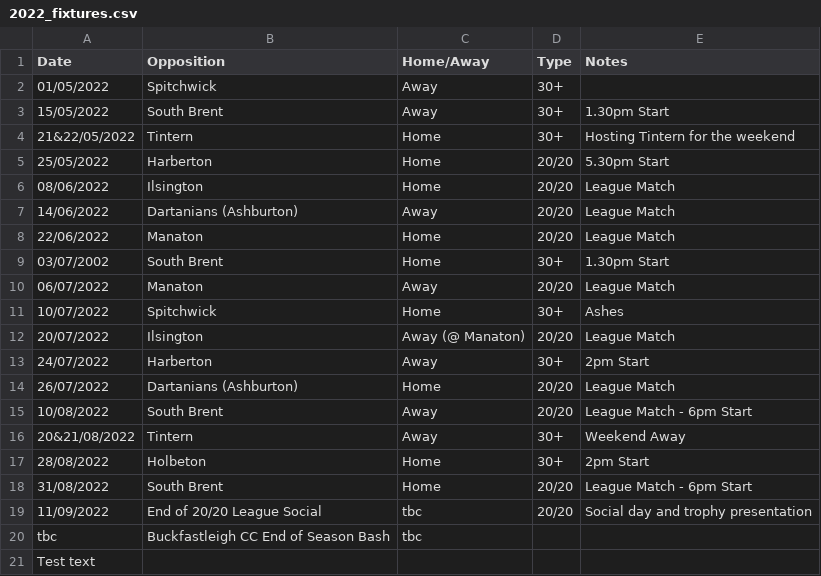
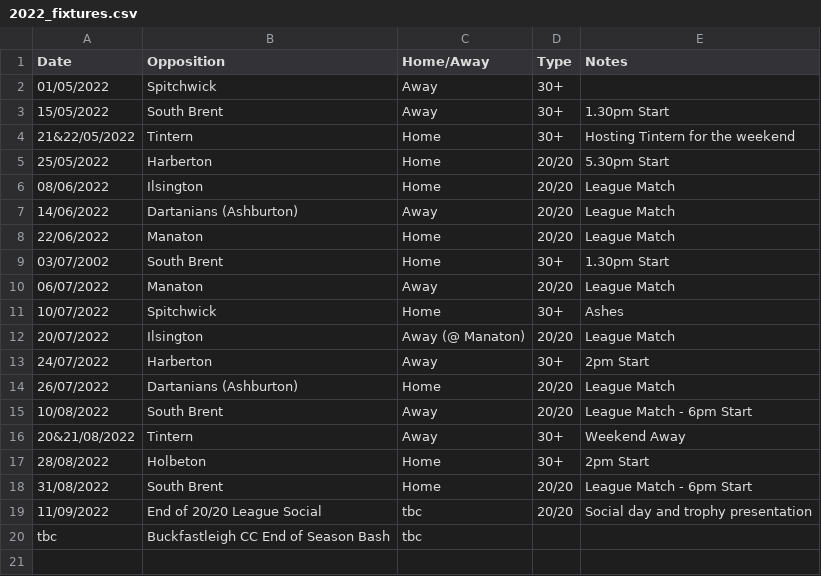
Before and after one commit to martinparkes/BuckfastleighCC, a CSV file: _data/2022_fixtures.csv, drawn as a sheet.

Commit message:
fixtures updated

```diff
--- a/_data/2022_fixtures.csv
+++ b/_data/2022_fixtures.csv
@@ -20,2 +20 @@ Date, Opposition, Home/Away, Type, Notes
 tbc,Buckfastleigh CC End of Season Bash,tbc,,
-Test text
```
Also changed, not shown: 1 other file.
